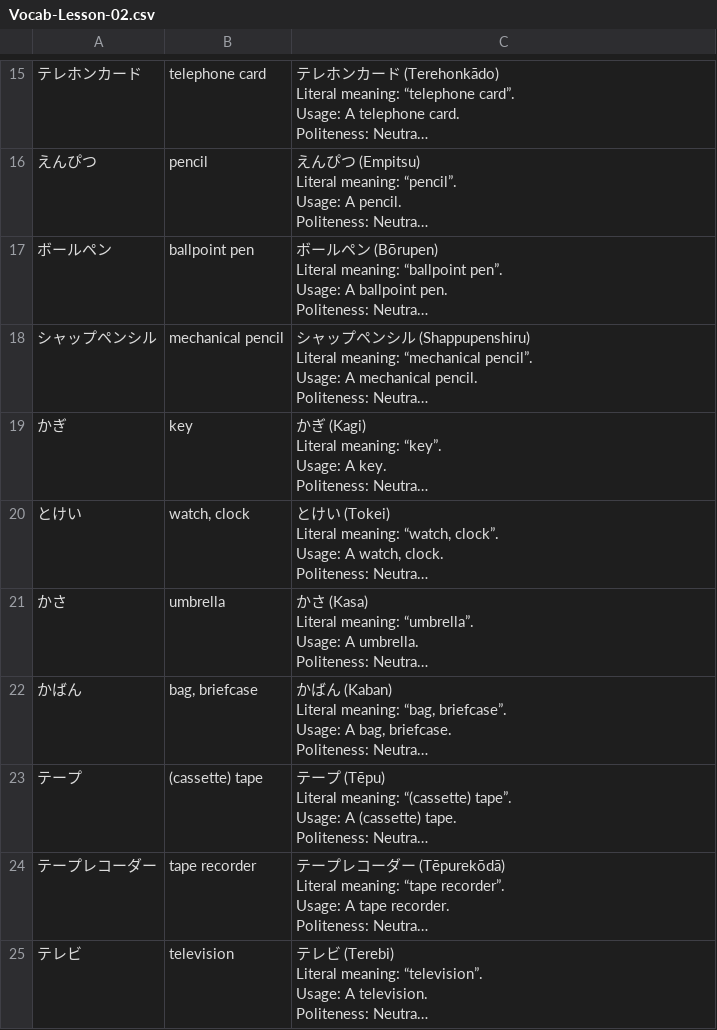
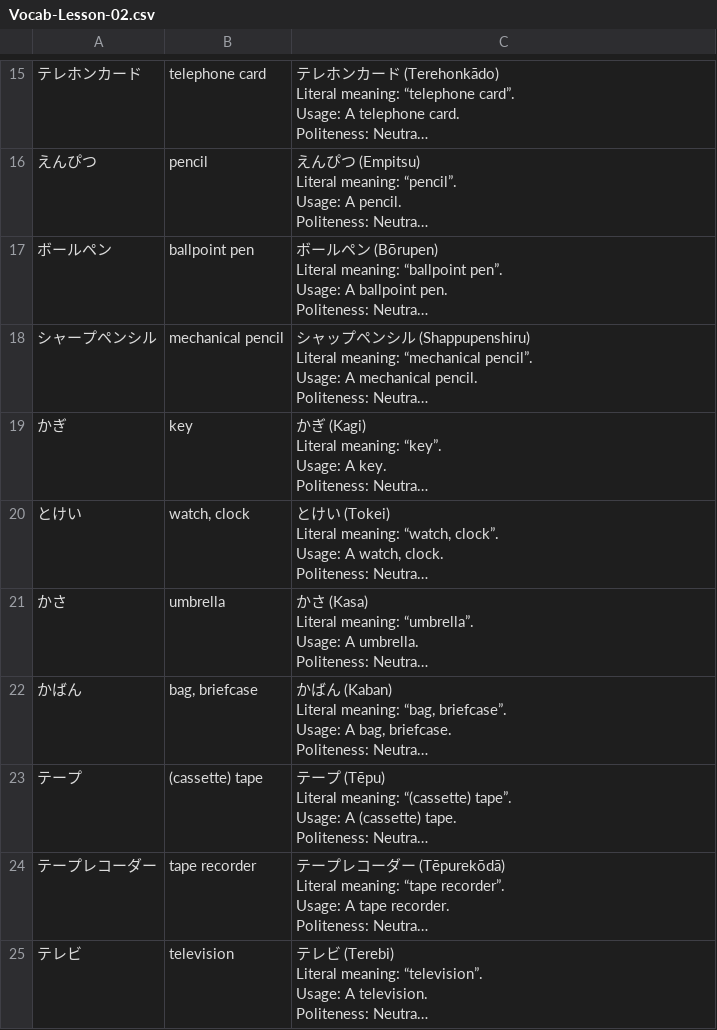
Before and after one commit to ishafayetul/N5-Vocab-Japanese, a CSV file: load_vocab_decks/Vocab-Lesson-02.csv, drawn as a sheet; only a part is shown, gaps mark what is left out; long unchanged cells end in …; the diff names each change by its address in the sheet, - before the commit and + after, or states it on an @@ line.

```diff
--- a/load_vocab_decks/Vocab-Lesson-02.csv
+++ b/load_vocab_decks/Vocab-Lesson-02.csv
-A18: シャップペンシル
+A18: シャープペンシル
```
Also changed, not shown: practice-grammar/Grammar-Practice-02.csv.
